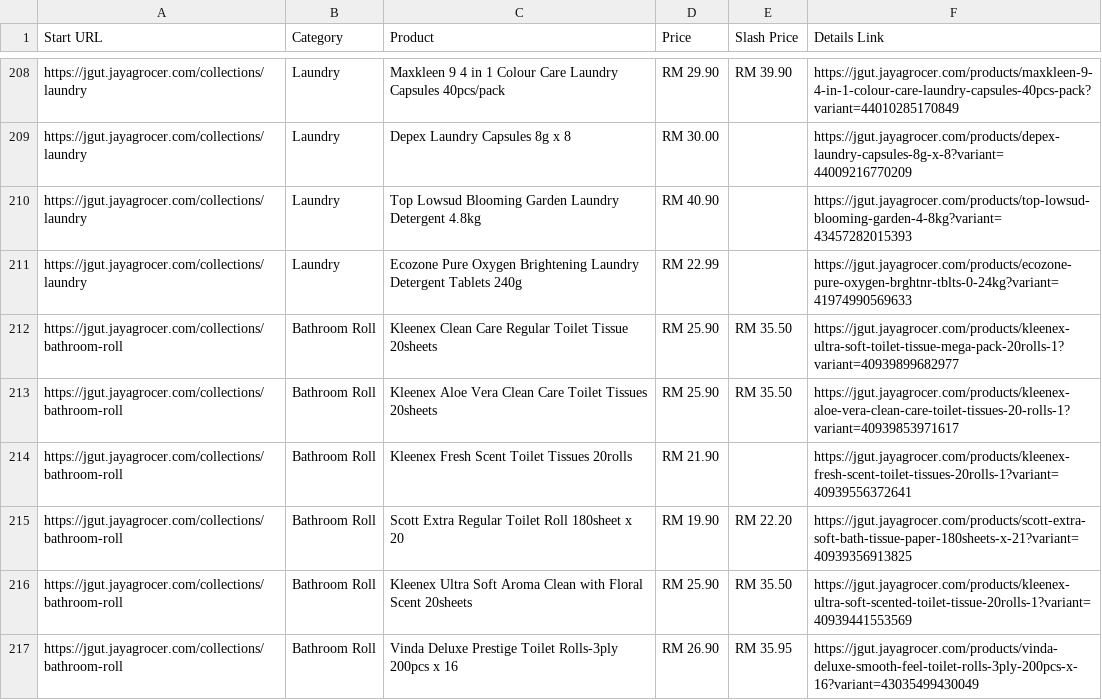
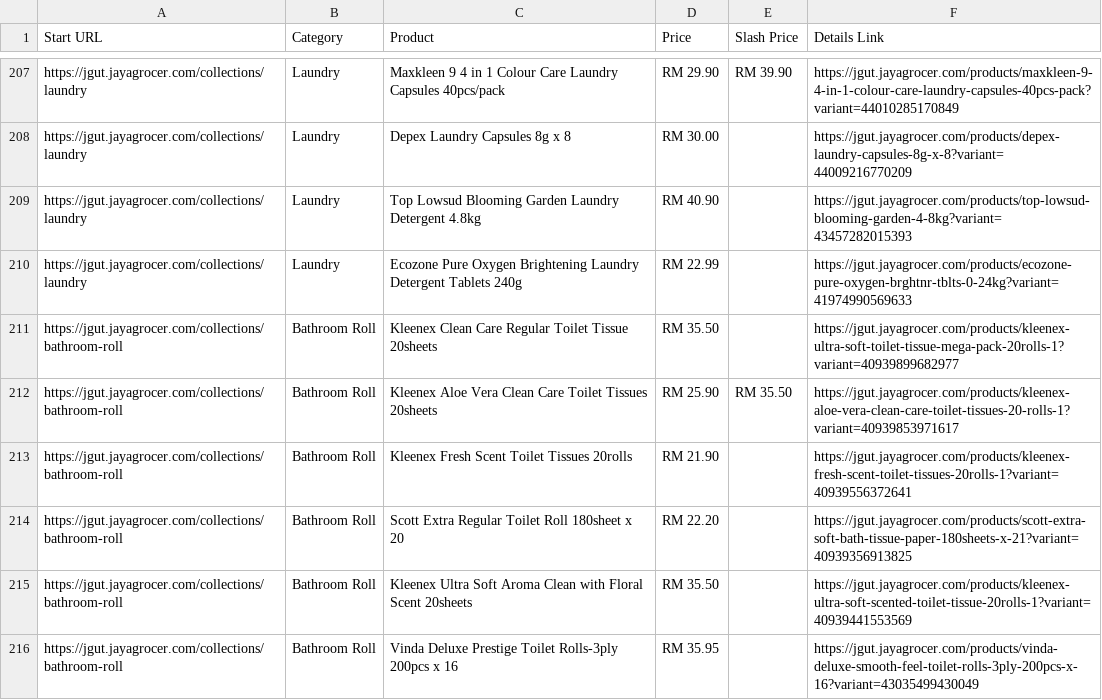
Before and after one commit to LeeMeng2020/supermarts, a CSV file: raw_data/jaya_one_thread_1.csv, drawn as a sheet; only a part is shown, gaps mark what is left out; the diff covers the shown part only.

```diff
--- a/raw_data/jaya_one_thread_1.csv
+++ b/raw_data/jaya_one_thread_1.csv
@@ -211,7 +210,7 @@ https://jgut.jayagrocer.com/collections/laundry,Laundry,Top Lowsud Blooming Gard
 https://jgut.jayagrocer.com/collections/laundry,Laundry,Ecozone Pure Oxygen Brightening Laundry Detergent Tablets 240g,RM 22.99,,https://jgut.jayagrocer.com/products/ecozone-pure-oxygen-brghtnr-tblts-0-24kg?variant=41974990569633
-https://jgut.jayagrocer.com/collections/bathroom-roll,Bathroom Roll,Kleenex Clean Care Regular Toilet Tissue 20sheets,RM 25.90,RM 35.50,https://jgut.jayagrocer.com/products/kleenex-ultra-soft-toilet-tissue-mega-pack-20rolls-1?variant=40939899682977
+https://jgut.jayagrocer.com/collections/bathroom-roll,Bathroom Roll,Kleenex Clean Care Regular Toilet Tissue 20sheets,RM 35.50,,https://jgut.jayagrocer.com/products/kleenex-ultra-soft-toilet-tissue-mega-pack-20rolls-1?variant=40939899682977
 https://jgut.jayagrocer.com/collections/bathroom-roll,Bathroom Roll,Kleenex Aloe Vera Clean Care Toilet Tissues 20sheets,RM 25.90,RM 35.50,https://jgut.jayagrocer.com/products/kleenex-aloe-vera-clean-care-toilet-tissues-20-rolls-1?variant=40939853971617
 https://jgut.jayagrocer.com/collections/bathroom-roll,Bathroom Roll,Kleenex Fresh Scent Toilet Tissues 20rolls,RM 21.90,,https://jgut.jayagrocer.com/products/kleenex-fresh-scent-toilet-tissues-20rolls-1?variant=40939556372641
-https://jgut.jayagrocer.com/collections/bathroom-roll,Bathroom Roll,Scott Extra Regular Toilet Roll 180sheet x 20,RM 19.90,RM 22.20,https://jgut.jayagrocer.com/products/scott-extra-soft-bath-tissue-paper-180sheets-x-21?variant=40939356913825
-https://jgut.jayagrocer.com/collections/bathroom-roll,Bathroom Roll,Kleenex Ultra Soft Aroma Clean with Floral Scent 20sheets,RM 25.90,RM 35.50,https://jgut.jayagrocer.com/products/kleenex-ultra-soft-scented-toilet-tissue-20rolls-1?variant=40939441553569
-https://jgut.jayagrocer.com/collections/bathroom-roll,Bathroom Roll,Vinda Deluxe Prestige Toilet Rolls-3ply 200pcs x 16,RM 26.90,RM 35.95,https://jgut.jayagrocer.com/products/vinda-deluxe-smooth-feel-toilet-rolls-3ply-200pcs-x-16?variant=43035499430049
+https://jgut.jayagrocer.com/collections/bathroom-roll,Bathroom Roll,Scott Extra Regular Toilet Roll 180sheet x 20,RM 22.20,,https://jgut.jayagrocer.com/products/scott-extra-soft-bath-tissue-paper-180sheets-x-21?variant=40939356913825
+https://jgut.jayagrocer.com/collections/bathroom-roll,Bathroom Roll,Kleenex Ultra Soft Aroma Clean with Floral Scent 20sheets,RM 35.50,,https://jgut.jayagrocer.com/products/kleenex-ultra-soft-scented-toilet-tissue-20rolls-1?variant=40939441553569
+https://jgut.jayagrocer.com/collections/bathroom-roll,Bathroom Roll,Vinda Deluxe Prestige Toilet Rolls-3ply 200pcs x 16,RM 35.95,,https://jgut.jayagrocer.com/products/vinda-deluxe-smooth-feel-toilet-rolls-3ply-200pcs-x-16?variant=43035499430049
```
Also changed, not shown: 3 added rows, 10 removed rows, 6 moved rows and 91 edited cells elsewhere in this file, raw_data/jaya_one_thread_2.csv, raw_data/jaya_one_thread_3.csv, 4 other files.
